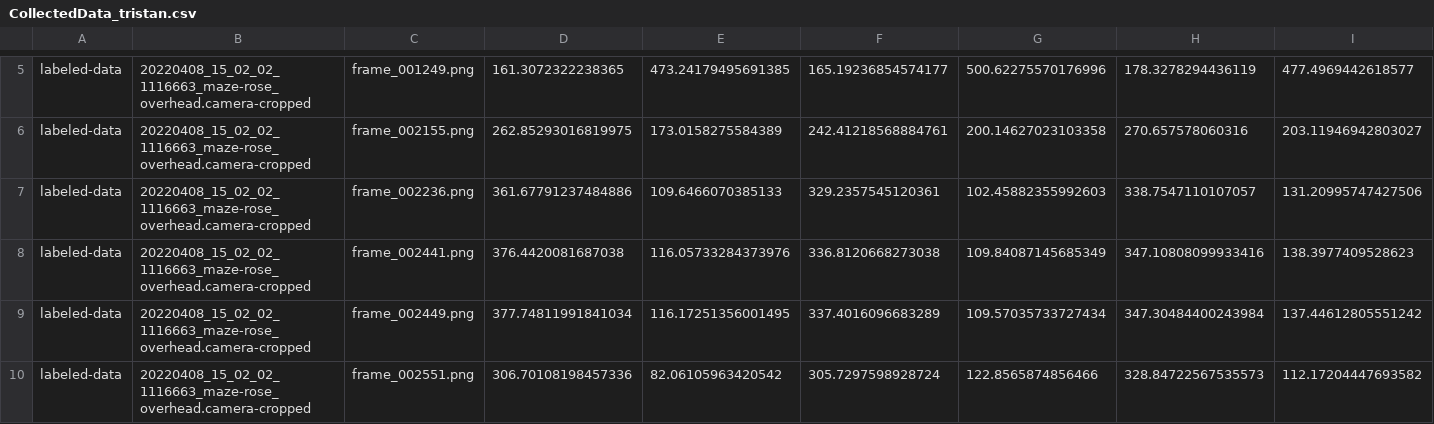
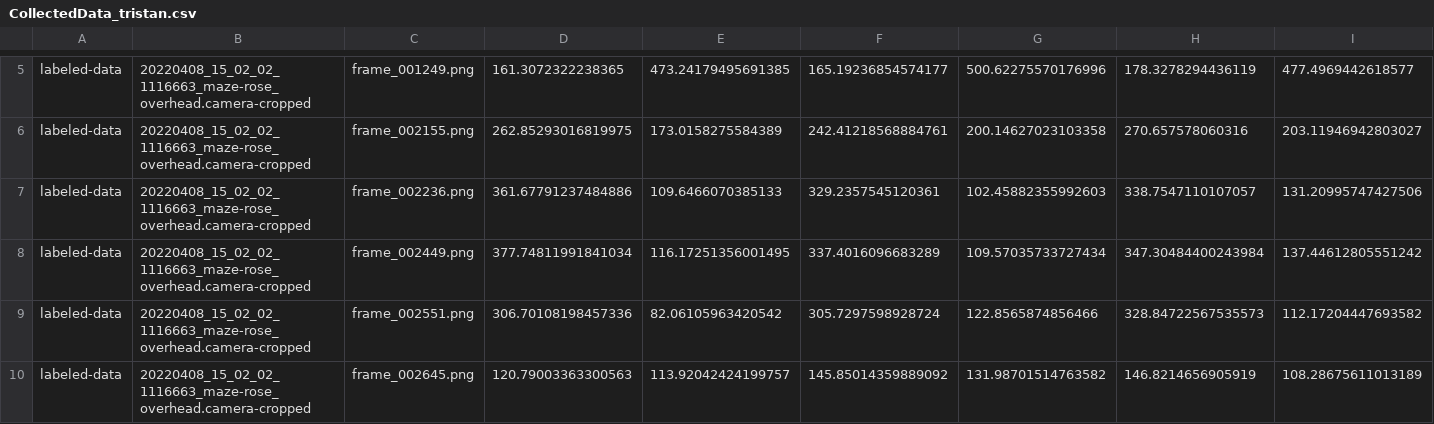
Before and after one commit to chaplinta/hm2p, a CSV file: sourcedata/trackers/dlc/hm2p-retrain-tristan-2026-03-20/labeled-data/20220408_15_02_02_1116663_maze-rose_overhead.camera-cropped/CollectedData_tristan.csv, drawn as a sheet; only a part is shown, gaps mark what is left out; the shorter side is filled out with more unchanged rows; rows hold the shown columns only; the diff names each change by its address in the sheet, - before the commit and + after, or states it on an @@ line.

Commit message:
Update DLC labels from interactive labelling session

```diff
--- a/sourcedata/trackers/dlc/hm2p-retrain-tristan-2026-03-20/labeled-data/20220408_15_02_02_1116663_maze-rose_overhead.camera-cropped/CollectedData_tristan.csv
+++ b/sourcedata/trackers/dlc/hm2p-retrain-tristan-2026-03-20/labeled-data/20220408_15_02_02_1116663_maze-rose_overhead.camera-cropped/CollectedData_tristan.csv
-row 8: labeled-data | 20220408_15_02_02_1116663_maze-rose_overhead.camera-cropped | frame_002441.png | 376.4420081687038 | 116.05733284373976 | 336.8120668273038 | 109.84087145685349 | 347.10808099933416 | 138.3977409528623
```
Also changed, not shown: 1 other file.
